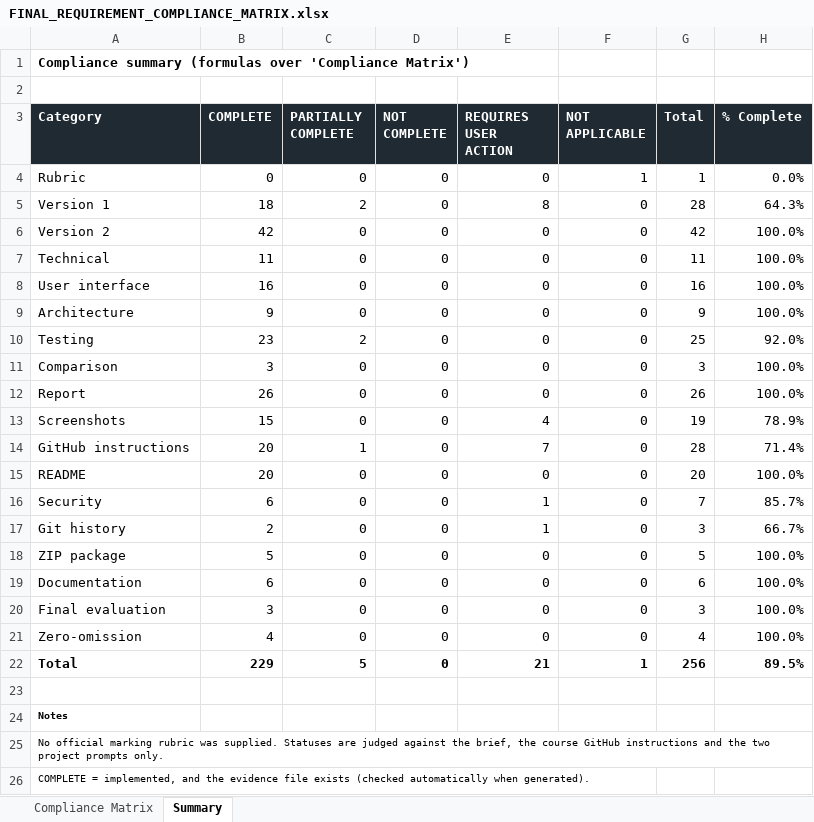
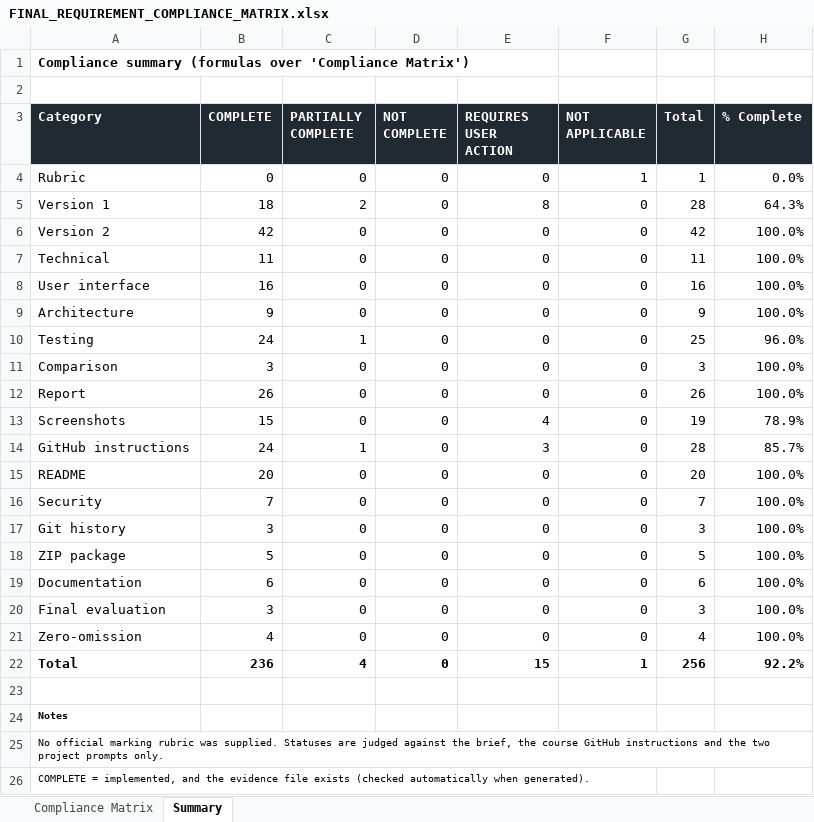
Before and after one commit to Dhanushoney/AI-Escape-Room, an Excel workbook: FINAL_REQUIREMENT_COMPLIANCE_MATRIX.xlsx, sheet Summary, drawn as a sheet; only a part is shown; values as stored, in another font and other column widths than the file's, no borders; the diff names each change by its address in the sheet, - before the commit and + after, or states it on an @@ line.

```diff
--- a/FINAL_REQUIREMENT_COMPLIANCE_MATRIX.xlsx (sheet Summary)
+++ b/FINAL_REQUIREMENT_COMPLIANCE_MATRIX.xlsx (sheet Summary)
-B10 (COMPLETE): 23
+B10 (COMPLETE): 24
-C10 (PARTIALLY COMPLETE): 2
+C10 (PARTIALLY COMPLETE): 1
-H10 (% Complete): 92.0%
+H10 (% Complete): 96.0%
-B14 (COMPLETE): 20
+B14 (COMPLETE): 24
-E14 (REQUIRES USER ACTION): 7
+E14 (REQUIRES USER ACTION): 3
-H14 (% Complete): 71.4%
+H14 (% Complete): 85.7%
-B16 (COMPLETE): 6
+B16 (COMPLETE): 7
-E16:E17 (REQUIRES USER ACTION): 1
+E16:E17 (REQUIRES USER ACTION): 0
-H16 (% Complete): 85.7%
+H16 (% Complete): 100.0%
-B17 (COMPLETE): 2
+B17 (COMPLETE): 3
-H17 (% Complete): 66.7%
+H17 (% Complete): 100.0%
-B22 (COMPLETE): 229
+B22 (COMPLETE): 236
-C22 (PARTIALLY COMPLETE): 5
+C22 (PARTIALLY COMPLETE): 4
-E22 (REQUIRES USER ACTION): 21
+E22 (REQUIRES USER ACTION): 15
-H22 (% Complete): 89.5%
+H22 (% Complete): 92.2%
```
Also changed, not shown: sheet Compliance Matrix, 8 other files.
